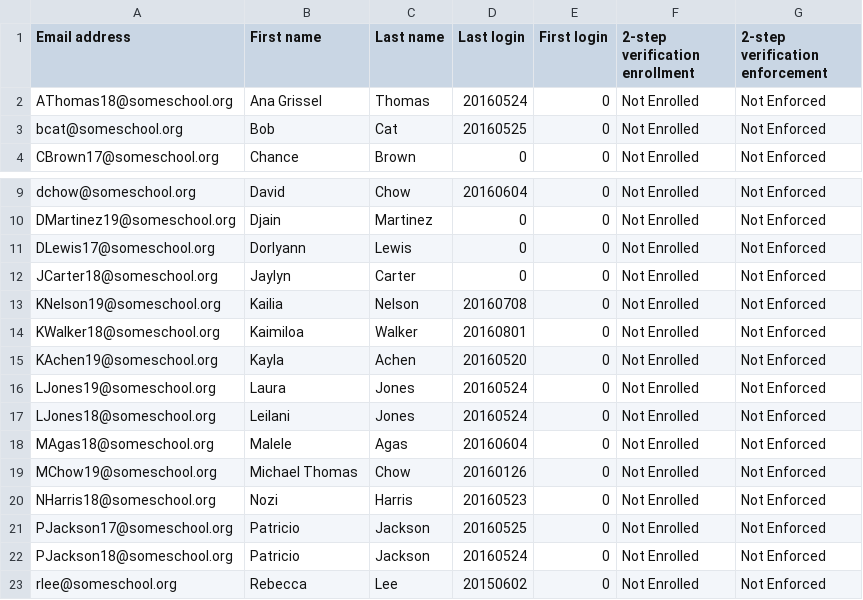
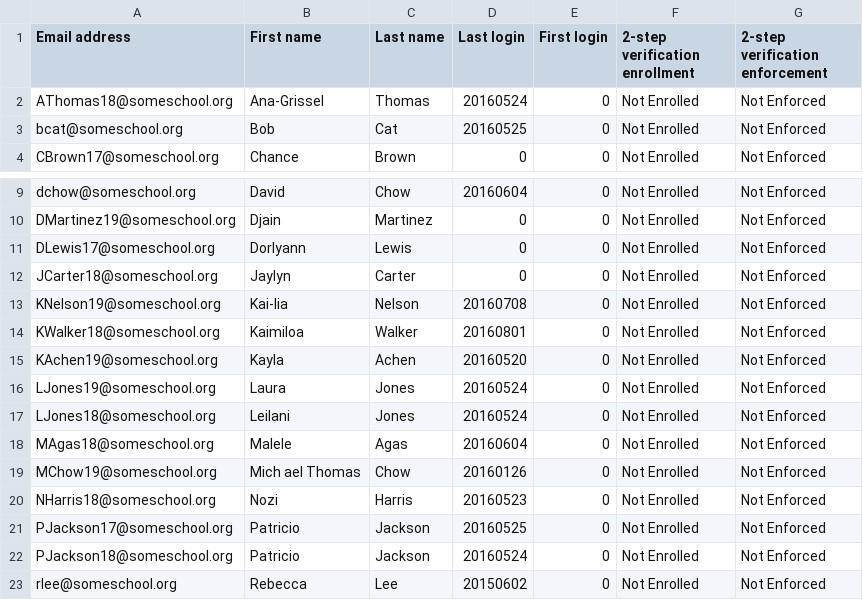
Before and after one commit to chapmanderek/SISsy_GAFE_Toolbelt, a CSV file: google_test_data.csv, drawn as a sheet; only a part is shown, gaps mark what is left out.

Commit message:
Inserted dashes and spaces into a few of the student names in both data files to further test matching

```diff
--- a/google_test_data.csv
+++ b/google_test_data.csv
@@ -1,3 +1,3 @@
 Email address,First name,Last name,Last login,First login,2-step verification enrollment,2-step verification enforcement
-AThomas18@someschool.org,Ana Grissel,Thomas,20160524,0,Not Enrolled,Not Enforced
+AThomas18@someschool.org,Ana-Grissel,Thomas,20160524,0,Not Enrolled,Not Enforced
 bcat@someschool.org,Bob,Cat,20160525,0,Not Enrolled,Not Enforced
@@ -12,3 +12,3 @@ DLewis17@someschool.org,Dorlyann,Lewis,0,0,Not Enrolled,Not Enforced
 JCarter18@someschool.org,Jaylyn,Carter,0,0,Not Enrolled,Not Enforced
-KNelson19@someschool.org,Kailia,Nelson,20160708,0,Not Enrolled,Not Enforced
+KNelson19@someschool.org,Kai-lia,Nelson,20160708,0,Not Enrolled,Not Enforced
 KWalker18@someschool.org,Kaimiloa,Walker,20160801,0,Not Enrolled,Not Enforced
@@ -18,3 +18,3 @@ LJones18@someschool.org,Leilani,Jones,20160524,0,Not Enrolled,Not Enforced
 MAgas18@someschool.org,Malele,Agas,20160604,0,Not Enrolled,Not Enforced
-MChow19@someschool.org,Michael Thomas,Chow,20160126,0,Not Enrolled,Not Enforced
+MChow19@someschool.org,Mich ael Thomas,Chow,20160126,0,Not Enrolled,Not Enforced
 NHarris18@someschool.org,Nozi,Harris,20160523,0,Not Enrolled,Not Enforced
```
Also changed, not shown: ic_test_data.csv.
